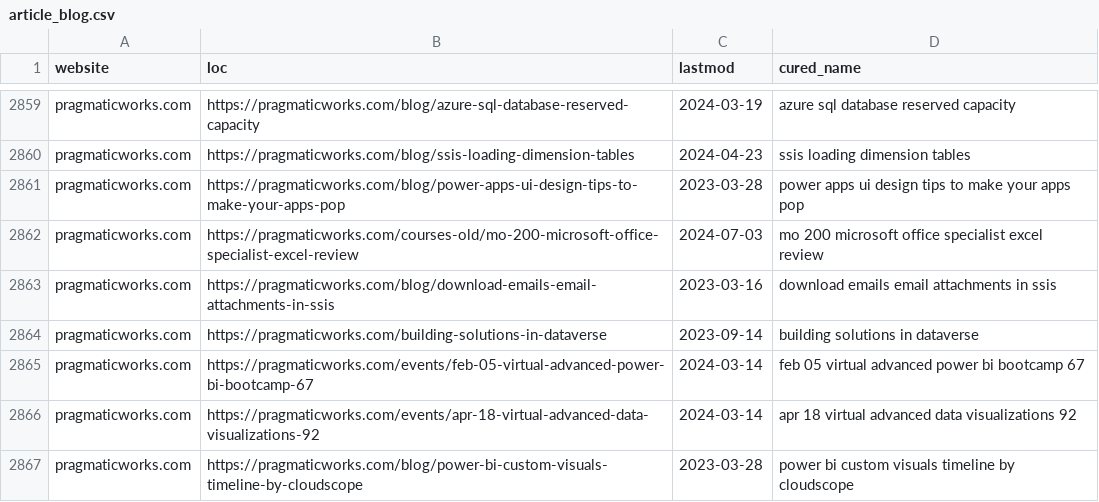
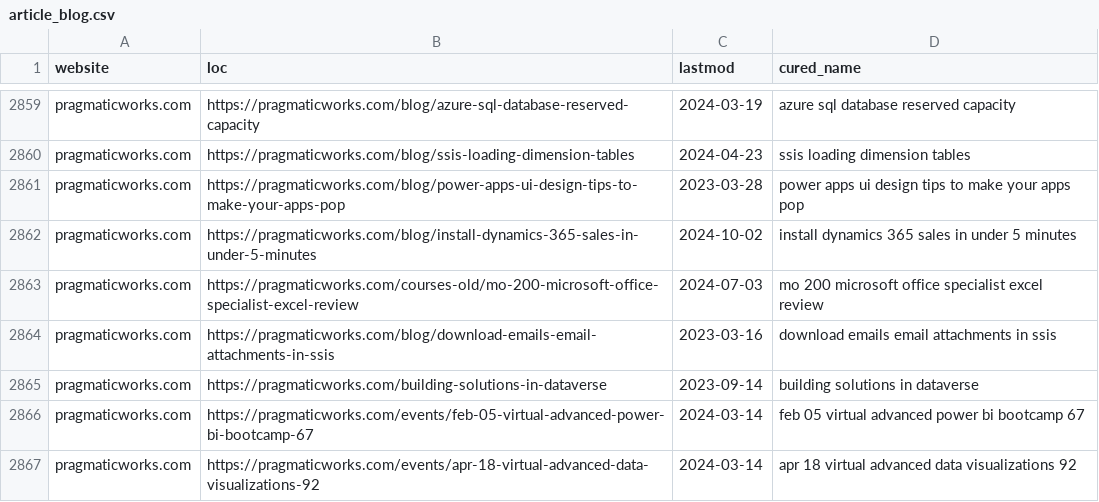
Before and after one commit to julian-passebecq/newsai_script, a CSV file: data/article_blog.csv, drawn as a sheet; only a part is shown, gaps mark what is left out; the shorter side is filled out with more unchanged rows; the diff covers the shown part only; the diff names each change by its address in the sheet, - before the commit and + after, or states it on an @@ line.

```diff
--- a/data/article_blog.csv
+++ b/data/article_blog.csv
+row 2862: pragmaticworks.com | https://pragmaticworks.com/blog/install-dynamics-365-sales-in-under-5-minutes | 2024-10-02 | install dynamics 365 sales in under 5 minutes
```
Also changed, not shown: 1 added row, 1 removed row, 33 moved rows and 3 edited cells elsewhere in this file, data/sitemap.csv.
